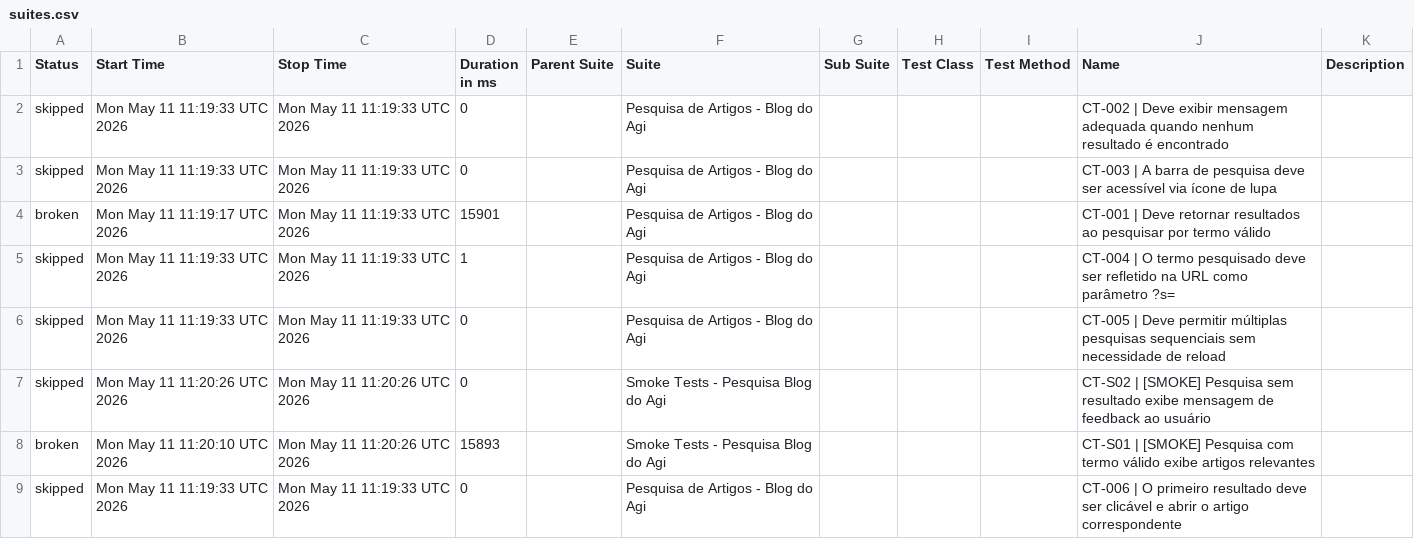
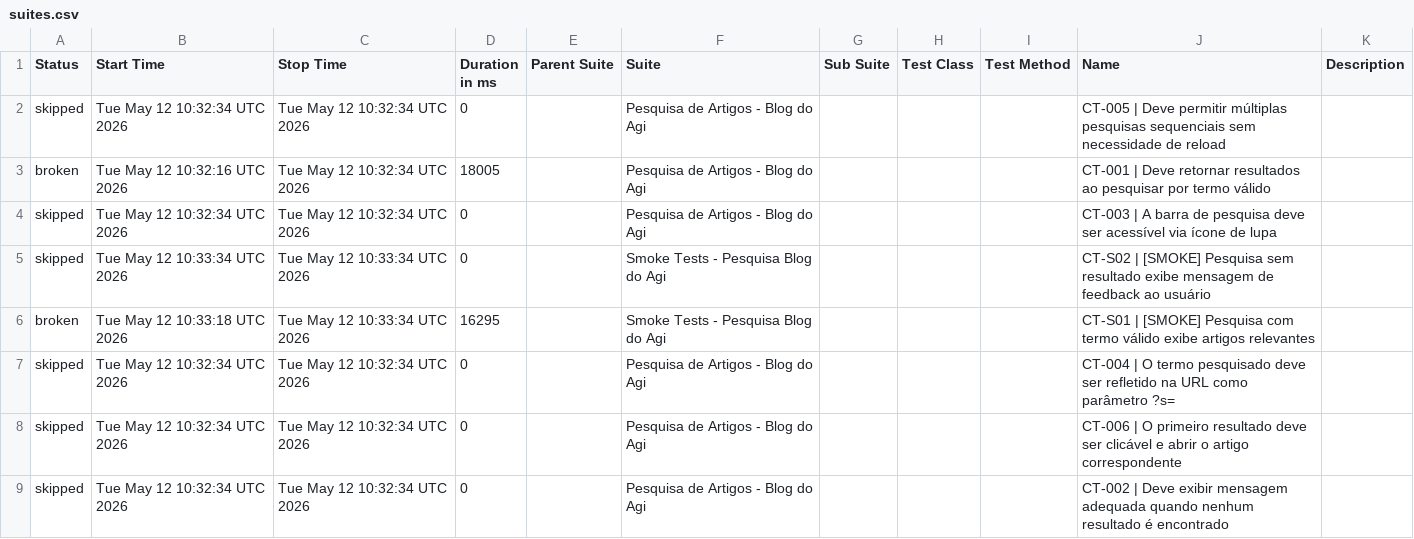
Before and after one commit to FranciscoGeorgeR/blogdoagi-cypress-tests, a CSV file: data/suites.csv, drawn as a sheet.

```diff
--- a/data/suites.csv
+++ b/data/suites.csv
@@ -1,9 +1,9 @@
 "Status","Start Time","Stop Time","Duration in ms","Parent Suite","Suite","Sub Suite","Test Class","Test Method","Name","Description"
-"skipped","Mon May 11 11:19:33 UTC 2026","Mon May 11 11:19:33 UTC 2026","0","","Pesquisa de Artigos - Blog do Agi","","","","CT-002 | Deve exibir mensagem adequada quando nenhum resultado é encontrado",""
-"skipped","Mon May 11 11:19:33 UTC 2026","Mon May 11 11:19:33 UTC 2026","0","","Pesquisa de Artigos - Blog do Agi","","","","CT-003 | A barra de pesquisa deve ser acessível via ícone de lupa",""
-"broken","Mon May 11 11:19:17 UTC 2026","Mon May 11 11:19:33 UTC 2026","15901","","Pesquisa de Artigos - Blog do Agi","","","","CT-001 | Deve retornar resultados ao pesquisar por termo válido",""
-"skipped","Mon May 11 11:19:33 UTC 2026","Mon May 11 11:19:33 UTC 2026","1","","Pesquisa de Artigos - Blog do Agi","","","","CT-004 | O termo pesquisado deve ser refletido na URL como parâmetro ?s=",""
-"skipped","Mon May 11 11:19:33 UTC 2026","Mon May 11 11:19:33 UTC 2026","0","","Pesquisa de Artigos - Blog do Agi","","","","CT-005 | Deve permitir múltiplas pesquisas sequenciais sem necessidade de reload",""
-"skipped","Mon May 11 11:20:26 UTC 2026","Mon May 11 11:20:26 UTC 2026","0","","Smoke Tests - Pesquisa Blog do Agi","","","","CT-S02 | [SMOKE] Pesquisa sem resultado exibe mensagem de feedback ao usuário",""
-"broken","Mon May 11 11:20:10 UTC 2026","Mon May 11 11:20:26 UTC 2026","15893","","Smoke Tests - Pesquisa Blog do Agi","","","","CT-S01 | [SMOKE] Pesquisa com termo válido exibe artigos relevantes",""
-"skipped","Mon May 11 11:19:33 UTC 2026","Mon May 11 11:19:33 UTC 2026","0","","Pesquisa de Artigos - Blog do Agi","","","","CT-006 | O primeiro resultado deve ser clicável e abrir o artigo correspondente",""
+"skipped","Tue May 12 10:32:34 UTC 2026","Tue May 12 10:32:34 UTC 2026","0","","Pesquisa de Artigos - Blog do Agi","","","","CT-005 | Deve permitir múltiplas pesquisas sequenciais sem necessidade de reload",""
+"broken","Tue May 12 10:32:16 UTC 2026","Tue May 12 10:32:34 UTC 2026","18005","","Pesquisa de Artigos - Blog do Agi","","","","CT-001 | Deve retornar resultados ao pesquisar por termo válido",""
+"skipped","Tue May 12 10:32:34 UTC 2026","Tue May 12 10:32:34 UTC 2026","0","","Pesquisa de Artigos - Blog do Agi","","","","CT-003 | A barra de pesquisa deve ser acessível via ícone de lupa",""
+"skipped","Tue May 12 10:33:34 UTC 2026","Tue May 12 10:33:34 UTC 2026","0","","Smoke Tests - Pesquisa Blog do Agi","","","","CT-S02 | [SMOKE] Pesquisa sem resultado exibe mensagem de feedback ao usuário",""
+"broken","Tue May 12 10:33:18 UTC 2026","Tue May 12 10:33:34 UTC 2026","16295","","Smoke Tests - Pesquisa Blog do Agi","","","","CT-S01 | [SMOKE] Pesquisa com termo válido exibe artigos relevantes",""
+"skipped","Tue May 12 10:32:34 UTC 2026","Tue May 12 10:32:34 UTC 2026","0","","Pesquisa de Artigos - Blog do Agi","","","","CT-004 | O termo pesquisado deve ser refletido na URL como parâmetro ?s=",""
+"skipped","Tue May 12 10:32:34 UTC 2026","Tue May 12 10:32:34 UTC 2026","0","","Pesquisa de Artigos - Blog do Agi","","","","CT-006 | O primeiro resultado deve ser clicável e abrir o artigo correspondente",""
+"skipped","Tue May 12 10:32:34 UTC 2026","Tue May 12 10:32:34 UTC 2026","0","","Pesquisa de Artigos - Blog do Agi","","","","CT-002 | Deve exibir mensagem adequada quando nenhum resultado é encontrado",""
```
Also changed, not shown: 55 other files.
